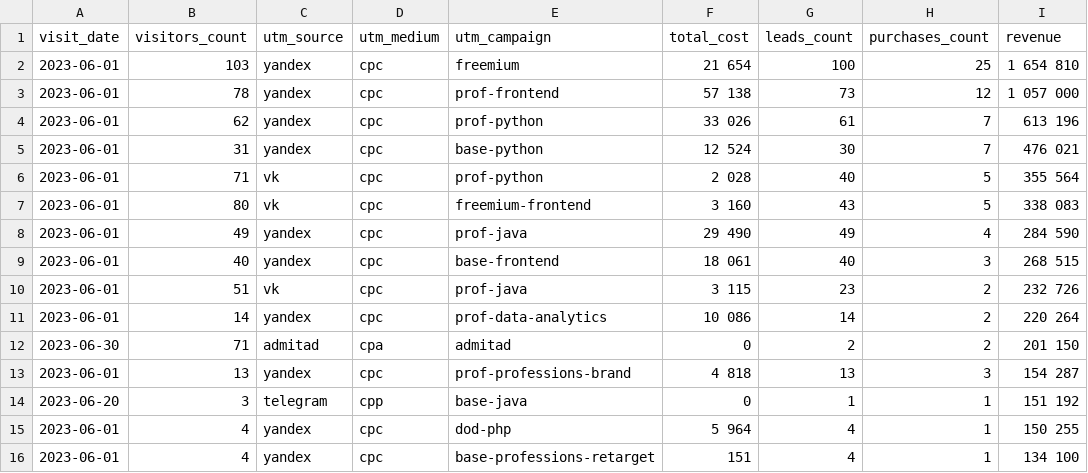
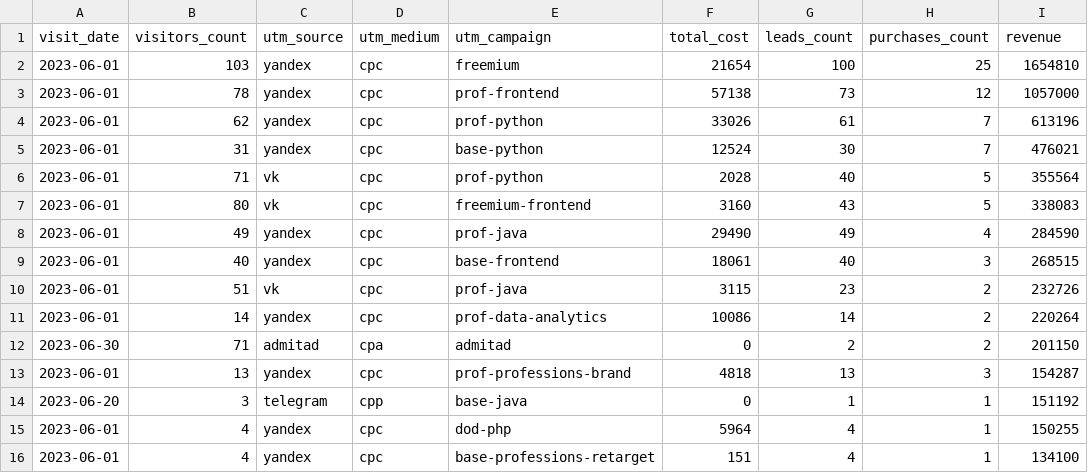
Before and after one commit to dashanetut-2/bi-analyst-project-96, a CSV file: aggregate_last_paid_click.csv, drawn as a sheet.

Commit message:
Update aggregate_last_paid_click.csv

```diff
--- a/aggregate_last_paid_click.csv
+++ b/aggregate_last_paid_click.csv
@@ -1,16 +1,16 @@
 "visit_date","visitors_count","utm_source","utm_medium","utm_campaign","total_cost","leads_count","purchases_count","revenue"
-2023-06-01,103,yandex,cpc,freemium,21 654,100,25,1 654 810
-2023-06-01,78,yandex,cpc,prof-frontend,57 138,73,12,1 057 000
-2023-06-01,62,yandex,cpc,prof-python,33 026,61,7,613 196
-2023-06-01,31,yandex,cpc,base-python,12 524,30,7,476 021
-2023-06-01,71,vk,cpc,prof-python,2 028,40,5,355 564
-2023-06-01,80,vk,cpc,freemium-frontend,3 160,43,5,338 083
-2023-06-01,49,yandex,cpc,prof-java,29 490,49,4,284 590
-2023-06-01,40,yandex,cpc,base-frontend,18 061,40,3,268 515
-2023-06-01,51,vk,cpc,prof-java,3 115,23,2,232 726
-2023-06-01,14,yandex,cpc,prof-data-analytics,10 086,14,2,220 264
-2023-06-30,71,admitad,cpa,admitad,0,2,2,201 150
-2023-06-01,13,yandex,cpc,prof-professions-brand,4 818,13,3,154 287
-2023-06-20,3,telegram,cpp,base-java,0,1,1,151 192
-2023-06-01,4,yandex,cpc,dod-php,5 964,4,1,150 255
-2023-06-01,4,yandex,cpc,base-professions-retarget,151,4,1,134 100
+2023-06-01,103,yandex,cpc,freemium,21654,100,25,1654810
+2023-06-01,78,yandex,cpc,prof-frontend,57138,73,12,1057000
+2023-06-01,62,yandex,cpc,prof-python,33026,61,7,613196
+2023-06-01,31,yandex,cpc,base-python,12524,30,7,476021
+2023-06-01,71,vk,cpc,prof-python,2028,40,5,355564
+2023-06-01,80,vk,cpc,freemium-frontend,3160,43,5,338083
+2023-06-01,49,yandex,cpc,prof-java,29490,49,4,284590
+2023-06-01,40,yandex,cpc,base-frontend,18061,40,3,268515
+2023-06-01,51,vk,cpc,prof-java,3115,23,2,232726
+2023-06-01,14,yandex,cpc,prof-data-analytics,10086,14,2,220264
+2023-06-30,71,admitad,cpa,admitad,0,2,2,201150
+2023-06-01,13,yandex,cpc,prof-professions-brand,4818,13,3,154287
+2023-06-20,3,telegram,cpp,base-java,0,1,1,151192
+2023-06-01,4,yandex,cpc,dod-php,5964,4,1,150255
+2023-06-01,4,yandex,cpc,base-professions-retarget,151,4,1,134100
```
